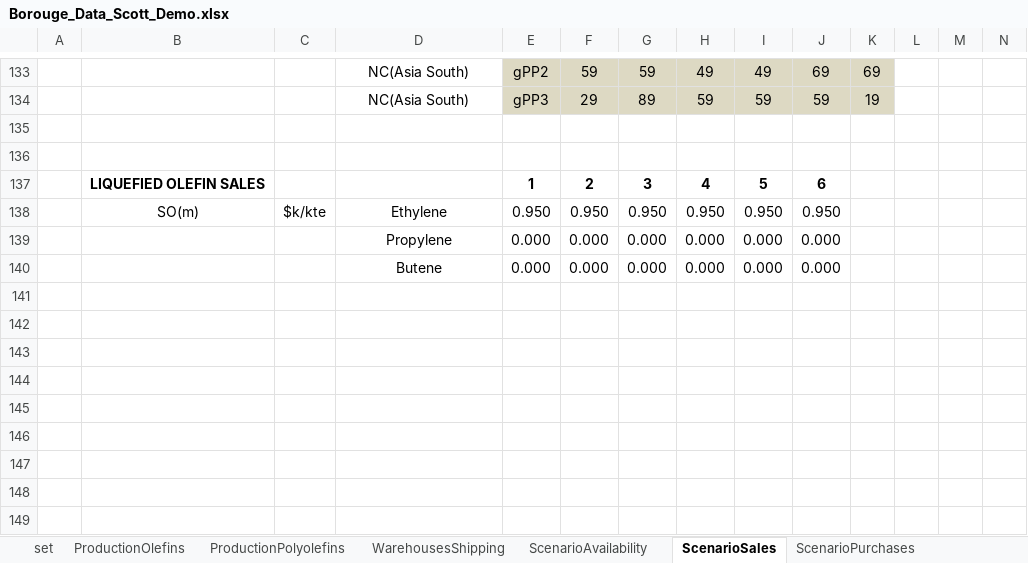
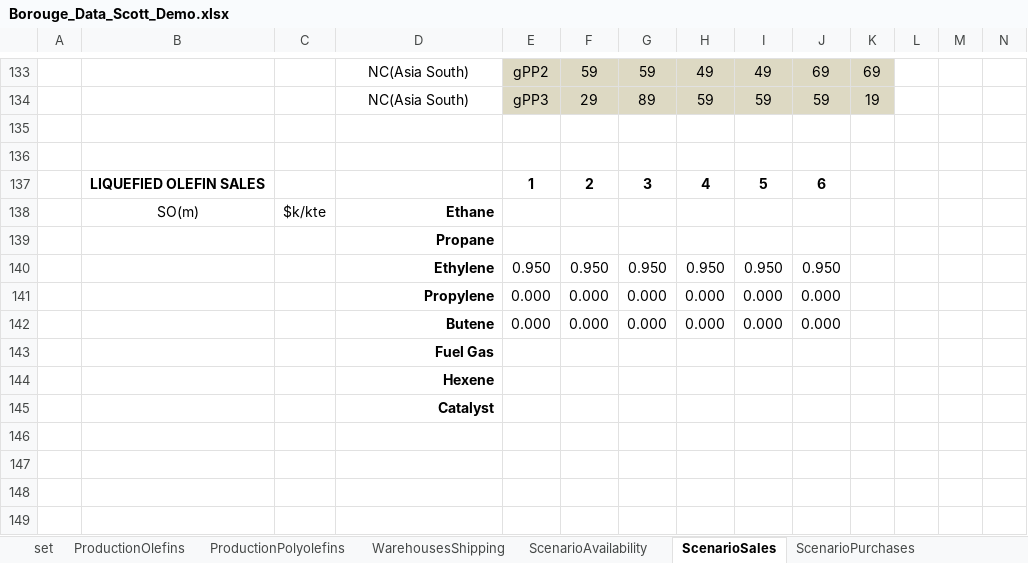
Before and after one commit to kq410/PSE_on_Y, an Excel workbook: Borouge_Data_Scott_Demo.xlsx, sheet ScenarioSales, drawn as a sheet; only a part is shown, gaps mark what is left out; values as stored, in another font and other column widths than the file's, no borders; removed rows and columns are numbered as before the commit, all else as after; the diff names each change by its address in the sheet, - before the commit and + after, or states it on an @@ line.

```diff
--- a/Borouge_Data_Scott_Demo.xlsx (sheet ScenarioSales)
+++ b/Borouge_Data_Scott_Demo.xlsx (sheet ScenarioSales)
+row 138:  | SO(m) | $k/kte | Ethane
+row 139:  |  |  | Propane
-B140: SO(m)
+B140: (empty)
-C140: $k/kte
+C140: (empty)
@@ D140:D142 bold: off → on, alignment: center → right @@
-D143: (empty)
+D143: Fuel Gas
-D144: (empty)
+D144: Hexene
-D145: (empty)
+D145: Catalyst
-row 144: (empty)
-row 145: (empty)
```
Also changed, not shown: 6 other files.
